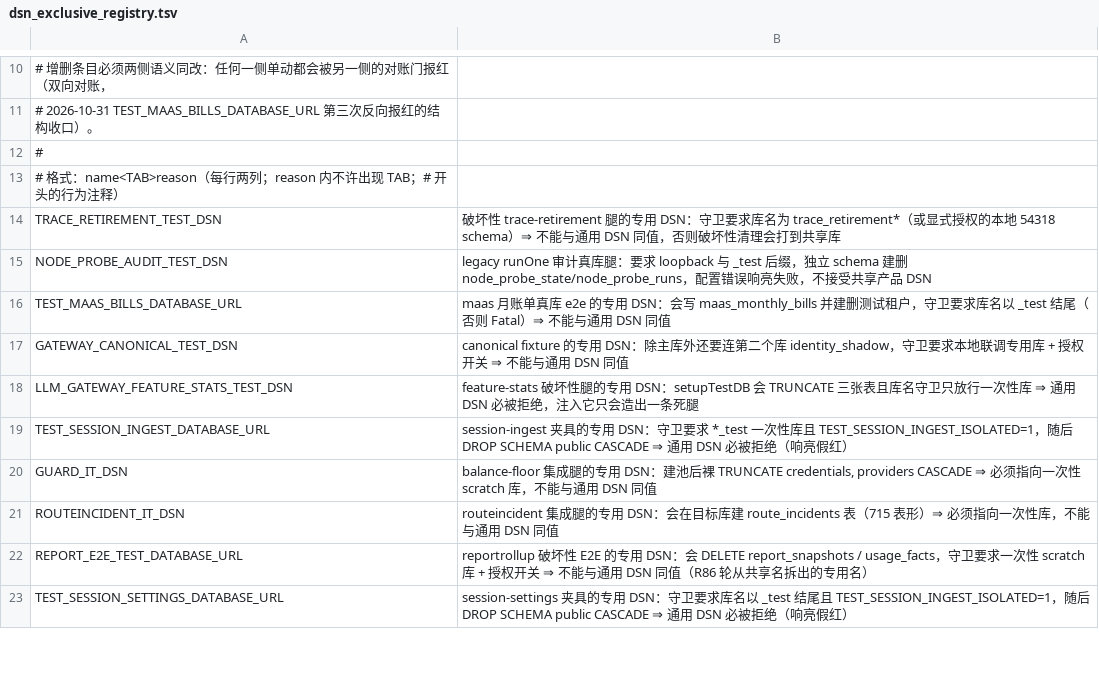
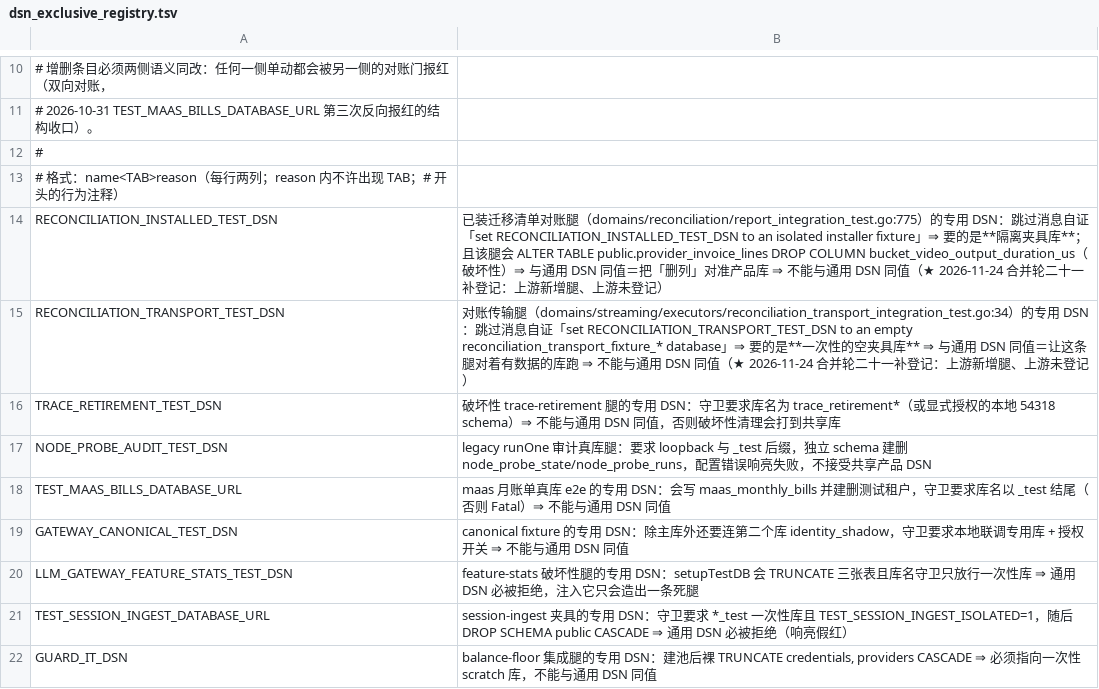
Before and after one commit to halfking/ai-native-gateway-core, a TSV file: scripts/audit/dsn_exclusive_registry.tsv, drawn as a sheet; only a part is shown, gaps mark what is left out; the shorter side is filled out with more unchanged rows; the diff names each change by its address in the sheet, - before the commit and + after, or states it on an @@ line.

```diff
--- a/scripts/audit/dsn_exclusive_registry.tsv
+++ b/scripts/audit/dsn_exclusive_registry.tsv
+row 14: RECONCILIATION_INSTALLED_TEST_DSN | 已装迁移清单对账腿（domains/reconciliation/report_integration_test.go:775）的专用 DSN：跳过消息自证「set RECONCILIATION_INSTALLED_TEST_DSN to an isolated installer fixture」⇒ 要的是**隔离夹具库**；且该腿会 ALTER TABLE public.provider_invoice_lines DROP COLUMN bucket_video_output_duration_us（破坏性）⇒ 与通用 DSN 同值＝把「删列」对准产品库 ⇒ 不能与通用 DSN 同值（★ 2026-11-24 合并轮二十一补登记：上游新增腿、上游未登记）
+row 15: RECONCILIATION_TRANSPORT_TEST_DSN | 对账传输腿（domains/streaming/executors/reconciliation_transport_integration_test.go:34）的专用 DSN：跳过消息自证「set RECONCILIATION_TRANSPORT_TEST_DSN to an empty reconciliation_transport_fixture_* database」⇒ 要的是**一次性的空夹具库** ⇒ 与通用 DSN 同值＝让这条腿对着有数据的库跑 ⇒ 不能与通用 DSN 同值（★ 2026-11-24 合并轮二十一补登记：上游新增腿、上游未登记）
```
Also changed, not shown: scripts/audit/asset/db-object-gap-ledger.tsv, scripts/ursmcheck/pg_test_env_registry.tsv, 4 other files.
